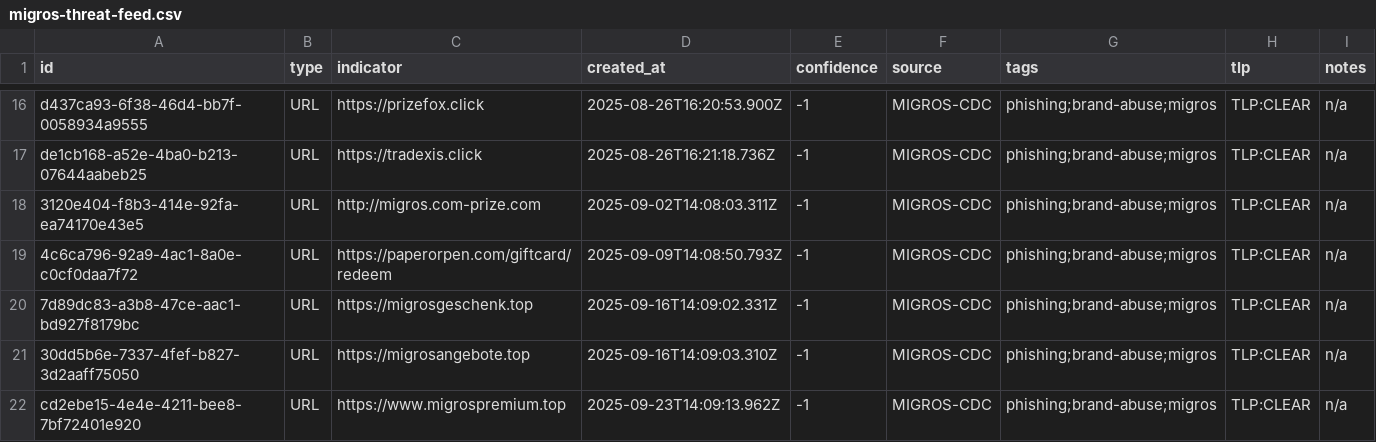
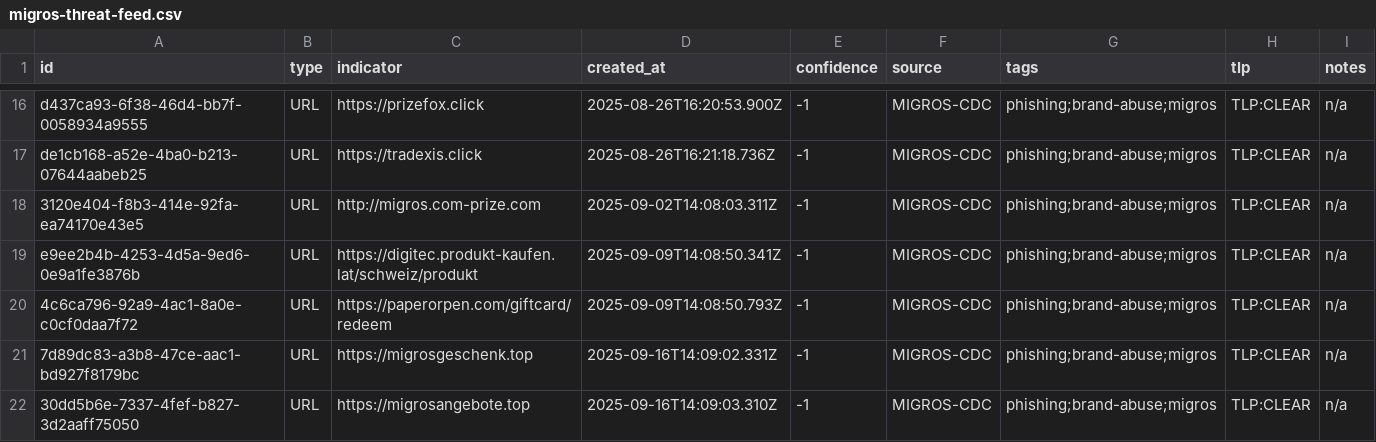
Before and after one commit to migros/migros-threat-feeds, a CSV file: feeds/csv/migros-threat-feed.csv, drawn as a sheet; only a part is shown, gaps mark what is left out; the shorter side is filled out with more unchanged rows.

Commit message:
Feed updates

```diff
--- a/feeds/csv/migros-threat-feed.csv
+++ b/feeds/csv/migros-threat-feed.csv
@@ -18,2 +18,3 @@ id,type,indicator,created_at,confidence,source,tags,tlp,notes
 "3120e404-f8b3-414e-92fa-ea74170e43e5","URL","http://migros.com-prize.com","2025-09-02T14:08:03.311Z","-1","MIGROS-CDC","phishing;brand-abuse;migros","TLP:CLEAR","n/a"
+"e9ee2b4b-4253-4d5a-9ed6-0e9a1fe3876b","URL","https://digitec.produkt-kaufen.lat/schweiz/produkt","2025-09-09T14:08:50.341Z","-1","MIGROS-CDC","phishing;brand-abuse;migros","TLP:CLEAR","n/a"
 "4c6ca796-92a9-4ac1-8a0e-c0cf0daa7f72","URL","https://paperorpen.com/giftcard/redeem","2025-09-09T14:08:50.793Z","-1","MIGROS-CDC","phishing;brand-abuse;migros","TLP:CLEAR","n/a"
```
Also changed, not shown: 5 other files.
